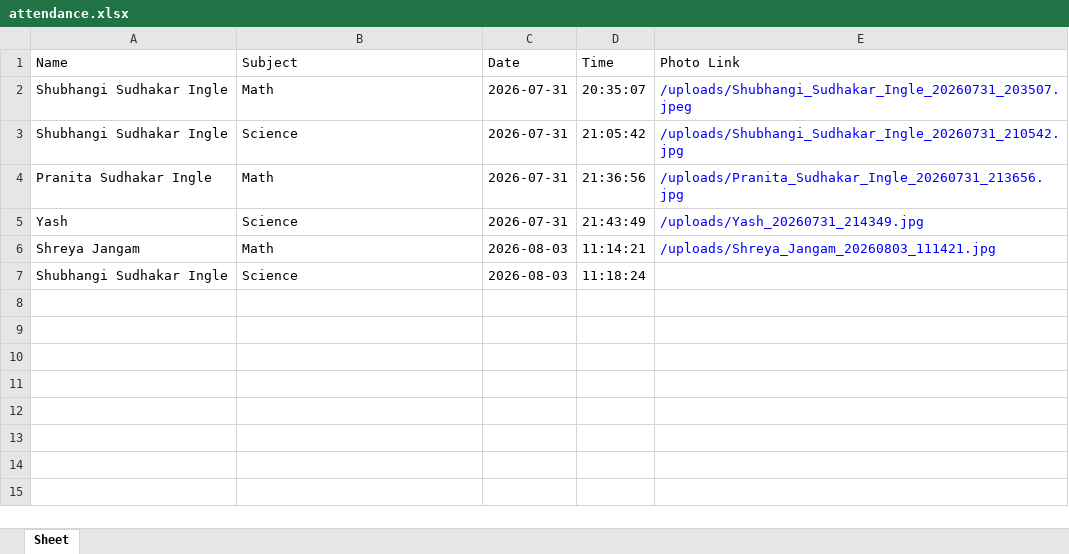
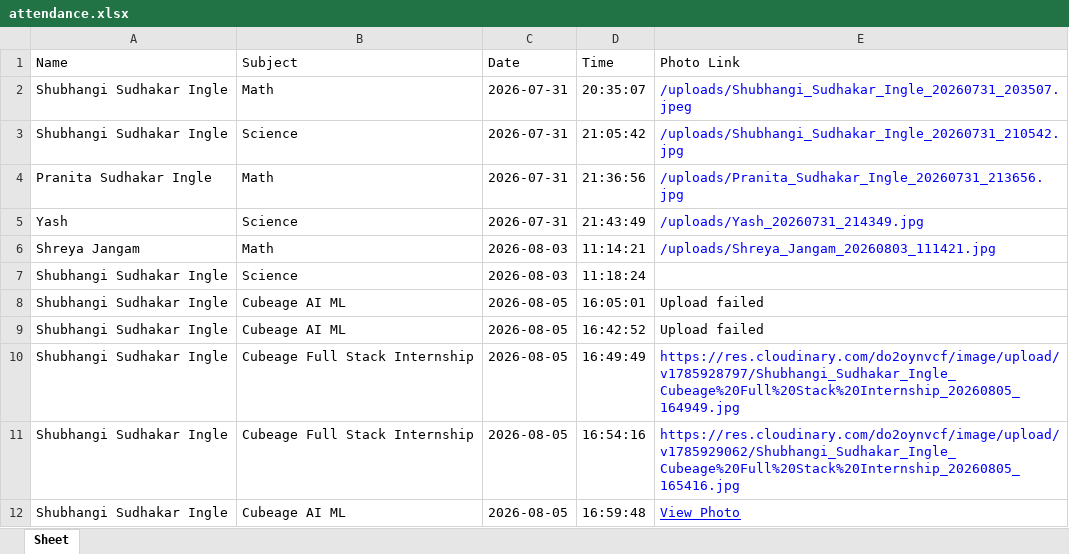
Before and after one commit to Shubhangi-Ingle/attendance-app, an Excel workbook: attendance.xlsx, sheet Sheet, drawn as a sheet; values as stored, in another font and other column widths than the file's, no borders; the diff names each change by its address in the sheet, - before the commit and + after, or states it on an @@ line.

Commit message:
Store image through cloudinary

```diff
--- a/attendance.xlsx (sheet Sheet)
+++ b/attendance.xlsx (sheet Sheet)
+row 8: Shubhangi Sudhakar Ingle | Cubeage AI ML | 2026-08-05 | 16:05:01 | Upload failed
+row 9: Shubhangi Sudhakar Ingle | Cubeage AI ML | 2026-08-05 | 16:42:52 | Upload failed
+row 10: Shubhangi Sudhakar Ingle | Cubeage Full Stack Internship | 2026-08-05 | 16:49:49 | https://res.cloudinary.com/do2oynvcf/image/upload/v1785928797/Shubhangi_Sudhakar_Ingle_Cubeage%20Full%20Stack%20Internship_20260805_164949.jpg
+row 11: Shubhangi Sudhakar Ingle | Cubeage Full Stack Internship | 2026-08-05 | 16:54:16 | https://res.cloudinary.com/do2oynvcf/image/upload/v1785929062/Shubhangi_Sudhakar_Ingle_Cubeage%20Full%20Stack%20Internship_20260805_165416.jpg
+row 12: Shubhangi Sudhakar Ingle | Cubeage AI ML | 2026-08-05 | 16:59:48 | View Photo
```
Also changed, not shown: 3 other files.
